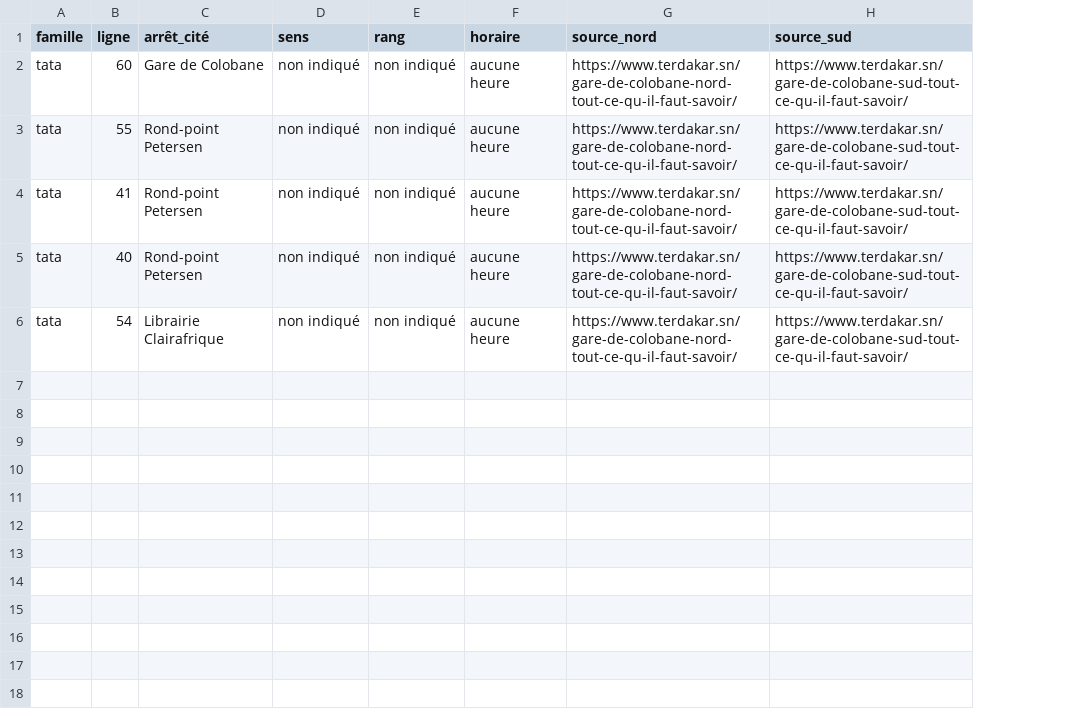
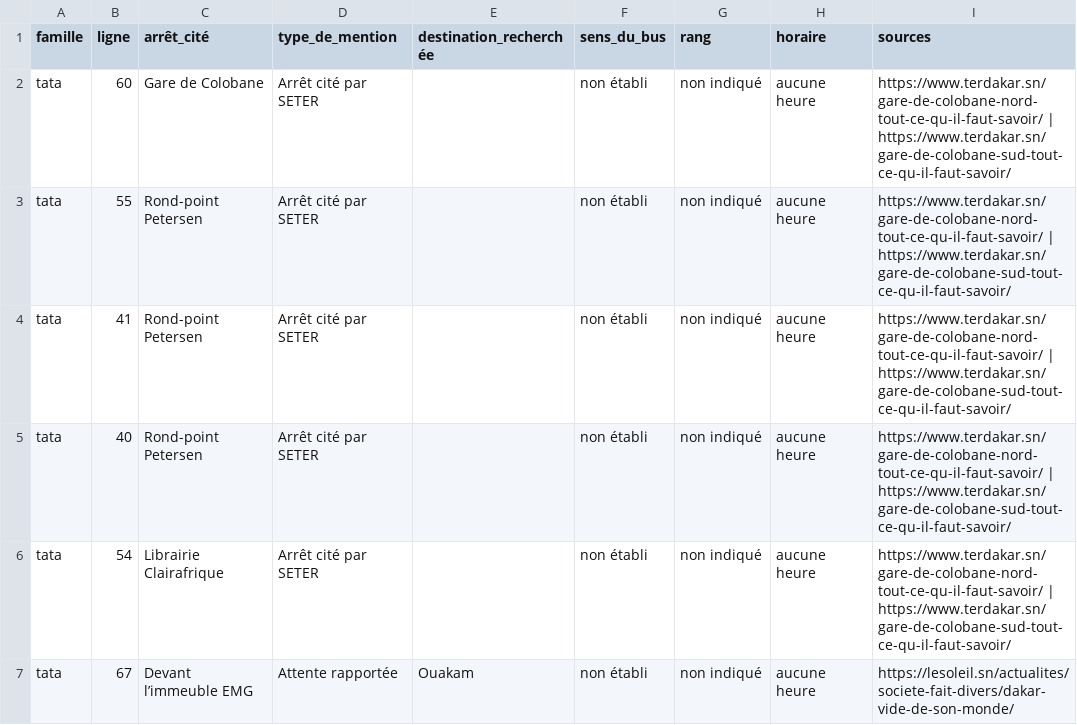
Before and after one commit to aydiarra-star/dkrBus-apps, a CSV file: docs/lacunes/tata-arrets-cites.csv, drawn as a sheet; removed rows and columns are numbered as before the commit, all else as after; the diff names each change by its address in the sheet, - before the commit and + after, or states it on an @@ line.

Commit message:
TATA 67 : conserver le lieu et la destination de l’attente rapportée, sans en déduire un passage
Co-authored-by: arena-agent <297053741+arena-agent@users.noreply.github.com>

```diff
--- a/docs/lacunes/tata-arrets-cites.csv
+++ b/docs/lacunes/tata-arrets-cites.csv
-column D (sens), rows 2-6: all non indiqué
+column D (type_de_mention), rows 2-6: all Arrêt cité par SETER
+column E (destination_recherchée), empty
+column F (sens_du_bus), rows 2-6: all non établi
-column G (source_nord), rows 2-6: all https://www.terdakar.sn/gare-de-colobane-nord-tout-ce-qu-il-faut-savoir/
-column H (source_sud), rows 2-6: all https://www.terdakar.sn/gare-de-colobane-sud-tout-ce-qu-il-faut-savoir/
+column I (sources), rows 2-6: all https://www.terdakar.sn/gare-de-colobane-nord-tout-ce-qu-il-faut-savoir/ | https://www.terdakar.sn/gare-de-colobane-sud-tout-ce-qu-il-faut-savoir/
+row 7: tata | 67 | Devant l’immeuble EMG | Attente rapportée | Ouakam | non établi | non indiqué | aucune heure | https://lesoleil.sn/actualites/societe-fait-divers/dakar-vide-de-son-monde/
```
Also changed, not shown: 4 other files.
